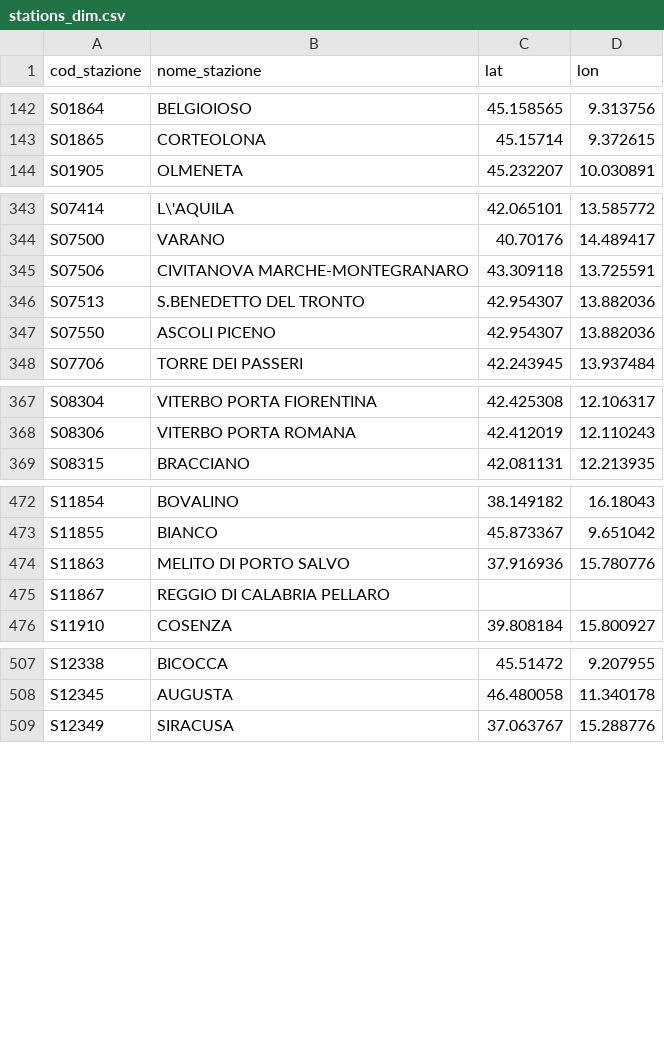
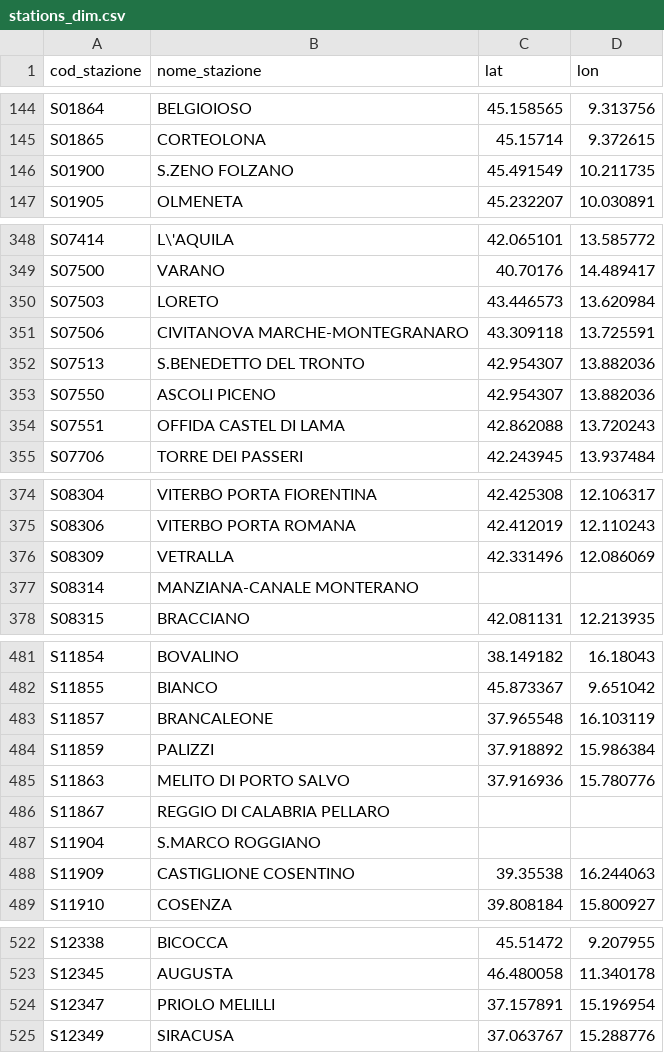
Before and after one commit to DrElegantia/trainstats-dashboard, a CSV file: data/gold/stations_dim.csv, drawn as a sheet; only a part is shown, gaps mark what is left out; the diff covers the shown part only.

```diff
--- a/data/gold/stations_dim.csv
+++ b/data/gold/stations_dim.csv
@@ -143,2 +145,3 @@ S01864,BELGIOIOSO,45.158565,9.313756
 S01865,CORTEOLONA,45.15714,9.372615
+S01900,S.ZENO FOLZANO,45.491549,10.211735
 S01905,OLMENETA,45.232207,10.030891
@@ -344,2 +349,3 @@ S07414,L\'AQUILA,42.065101,13.585772
 S07500,VARANO,40.70176,14.489417
+S07503,LORETO,43.446573,13.620984
 S07506,CIVITANOVA MARCHE-MONTEGRANARO,43.309118,13.725591
@@ -347,2 +353,3 @@ S07513,S.BENEDETTO DEL TRONTO,42.954307,13.882036
 S07550,ASCOLI PICENO,42.954307,13.882036
+S07551,OFFIDA CASTEL DI LAMA,42.862088,13.720243
 S07706,TORRE DEI PASSERI,42.243945,13.937484
@@ -368,2 +375,4 @@ S08304,VITERBO PORTA FIORENTINA,42.425308,12.106317
 S08306,VITERBO PORTA ROMANA,42.412019,12.110243
+S08309,VETRALLA,42.331496,12.086069
+S08314,MANZIANA-CANALE MONTERANO,,
 S08315,BRACCIANO,42.081131,12.213935
@@ -473,4 +482,8 @@ S11854,BOVALINO,38.149182,16.18043
 S11855,BIANCO,45.873367,9.651042
+S11857,BRANCALEONE,37.965548,16.103119
+S11859,PALIZZI,37.918892,15.986384
 S11863,MELITO DI PORTO SALVO,37.916936,15.780776
 S11867,REGGIO DI CALABRIA PELLARO,,
+S11904,S.MARCO ROGGIANO,,
+S11909,CASTIGLIONE COSENTINO,39.35538,16.244063
 S11910,COSENZA,39.808184,15.800927
@@ -508,2 +523,3 @@ S12338,BICOCCA,45.51472,9.207955
 S12345,AUGUSTA,46.480058,11.340178
+S12347,PRIOLO MELILLI,37.157891,15.196954
 S12349,SIRACUSA,37.063767,15.288776
```
Also changed, not shown: 5 added rows and 1 moved row elsewhere in this file, data/gold/hist_dettaglio_categoria.csv, data/gold/hist_mese_categoria.csv, 11 other files.
